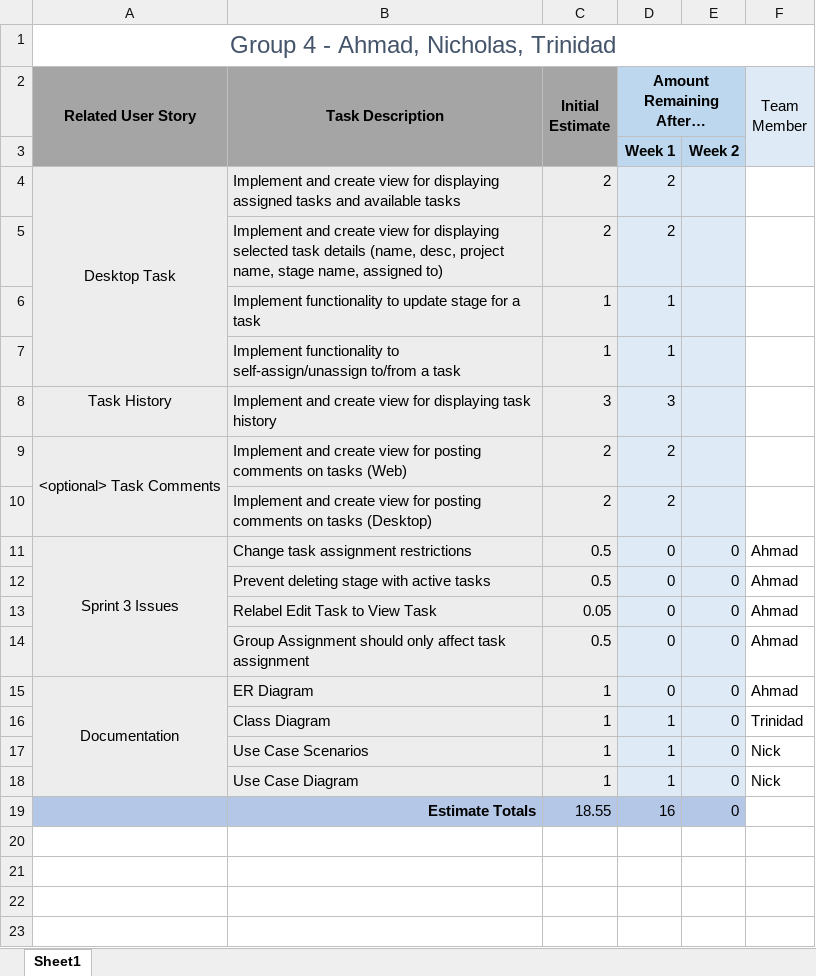
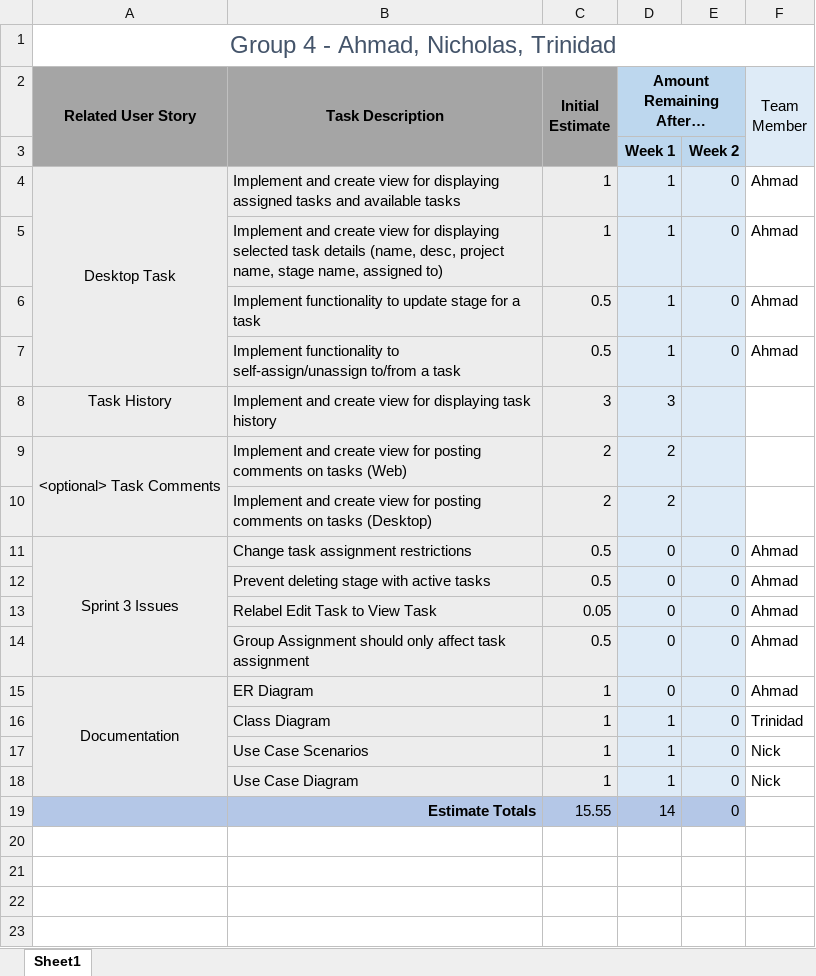
Before and after one commit to ahmadhzUWG/Capstone-Project, an Excel workbook: Sprints/Sprint4/G4CapstoneProject_Sprint4_Backlog_Burndown.xlsx, sheet Sheet1, drawn as a sheet; only a part is shown; values as stored, in another font and other column widths than the file's, no borders; charts and pictures not drawn; removed rows and columns are numbered as before the commit, all else as after; the diff names each change by its address in the sheet, - before the commit and + after, or states it on an @@ line.

Commit message:
Fixed bugs and Updated sprint
- Fixed bug where moving task to stage with assigned group doesn't remove assigned employee, if employee isn't in said group

- Moving tasks now displays a warning about moving to stage with assigned groups can remove current assignee, if said assignee isn't part of assigned group

-Updated sprint backlog

```diff
--- a/Sprints/Sprint4/G4CapstoneProject_Sprint4_Backlog_Burndown.xlsx (sheet Sheet1)
+++ b/Sprints/Sprint4/G4CapstoneProject_Sprint4_Backlog_Burndown.xlsx (sheet Sheet1)
-C4 (Initial Estimate): 2
+C4 (Initial Estimate): 1
-D4 (Amount Remaining After…): 2
+D4 (Amount Remaining After…): 1
-E4: (empty)
+E4: 0
-F4 (Team Member): (empty)
+F4 (Team Member): Ahmad
-row 5:  | Implement and create view for displaying selected task details (name, desc, project name, stage name, assigned to) | 2 | 2
-row 6:  | Implement functionality to update stage for a task | 1 | 1
-row 7:  | Implement functionality to self-assign/unassign to/from a task | 1 | 1
+row 5:  | Implement and create view for displaying selected task details (name, desc, project name, stage name, assigned to) | 1 | 1 | 0 | Ahmad
+row 6:  | Implement functionality to update stage for a task | 0.5 | 1 | 0 | Ahmad
+row 7:  | Implement functionality to self-assign/unassign to/from a task | 0.5 | 1 | 0 | Ahmad
-C19 (Initial Estimate): 18.55
+C19 (Initial Estimate): 15.55
-D19 (Amount Remaining After…): 16
+D19 (Amount Remaining After…): 14
```
Also changed, not shown: charts or pictures, 3 other files.
